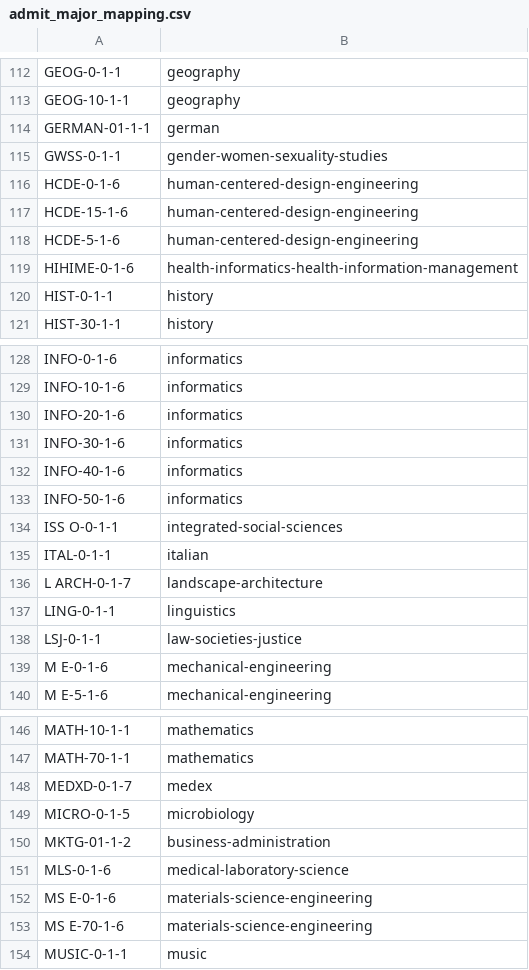
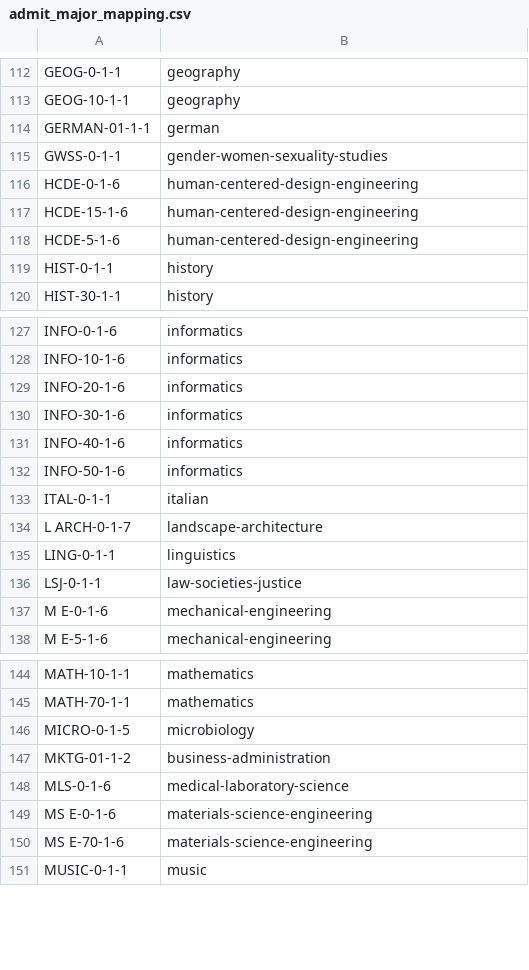
Before and after one commit to uw-it-aca/pathways, a CSV file: pathways/data/admit_major_mapping.csv, drawn as a sheet; only a part is shown, gaps mark what is left out.

Commit message:
removing bad career mappings

```diff
--- a/pathways/data/admit_major_mapping.csv
+++ b/pathways/data/admit_major_mapping.csv
@@ -118,3 +118,2 @@ HCDE-15-1-6,human-centered-design-engineering
 HCDE-5-1-6,human-centered-design-engineering
-HIHIME-0-1-6,health-informatics-health-information-management
 HIST-0-1-1,history
@@ -133,3 +132,2 @@ INFO-40-1-6,informatics
 INFO-50-1-6,informatics
-ISS O-0-1-1,integrated-social-sciences
 ITAL-0-1-1,italian
@@ -147,3 +145,2 @@ MATH-10-1-1,mathematics
 MATH-70-1-1,mathematics
-MEDXD-0-1-7,medex
 MICRO-0-1-5,microbiology
```
